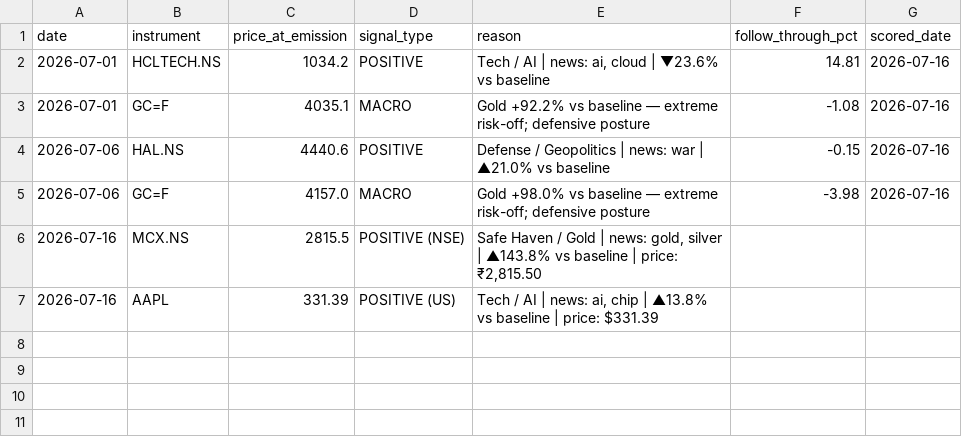
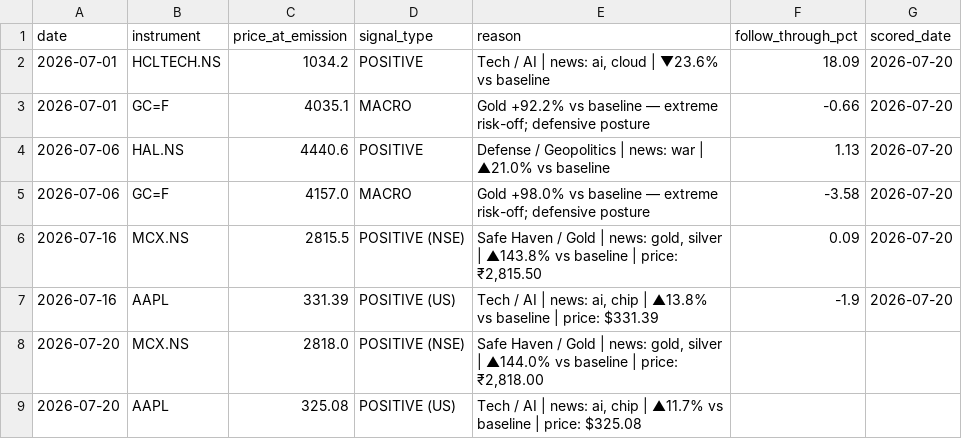
Before and after one commit to suryaprabhakaran/vest-routines, a CSV file: output/signal_log.csv, drawn as a sheet.

```diff
--- a/output/signal_log.csv
+++ b/output/signal_log.csv
@@ -1,7 +1,9 @@
 date,instrument,price_at_emission,signal_type,reason,follow_through_pct,scored_date
-2026-07-01,HCLTECH.NS,1034.2,POSITIVE,"Tech / AI | news: ai, cloud | ▼23.6% vs baseline",14.81,2026-07-16
-2026-07-01,GC=F,4035.1,MACRO,Gold +92.2% vs baseline — extreme risk-off; defensive posture,-1.08,2026-07-16
-2026-07-06,HAL.NS,4440.6,POSITIVE,Defense / Geopolitics | news: war | ▲21.0% vs baseline,-0.15,2026-07-16
-2026-07-06,GC=F,4157.0,MACRO,Gold +98.0% vs baseline — extreme risk-off; defensive posture,-3.98,2026-07-16
-2026-07-16,MCX.NS,2815.5,POSITIVE (NSE),"Safe Haven / Gold | news: gold, silver | ▲143.8% vs baseline | price: ₹2,815.50",,
-2026-07-16,AAPL,331.39,POSITIVE (US),"Tech / AI | news: ai, chip | ▲13.8% vs baseline | price: $331.39",,
+2026-07-01,HCLTECH.NS,1034.2,POSITIVE,"Tech / AI | news: ai, cloud | ▼23.6% vs baseline",18.09,2026-07-20
+2026-07-01,GC=F,4035.1,MACRO,Gold +92.2% vs baseline — extreme risk-off; defensive posture,-0.66,2026-07-20
+2026-07-06,HAL.NS,4440.6,POSITIVE,Defense / Geopolitics | news: war | ▲21.0% vs baseline,1.13,2026-07-20
+2026-07-06,GC=F,4157.0,MACRO,Gold +98.0% vs baseline — extreme risk-off; defensive posture,-3.58,2026-07-20
+2026-07-16,MCX.NS,2815.5,POSITIVE (NSE),"Safe Haven / Gold | news: gold, silver | ▲143.8% vs baseline | price: ₹2,815.50",0.09,2026-07-20
+2026-07-16,AAPL,331.39,POSITIVE (US),"Tech / AI | news: ai, chip | ▲13.8% vs baseline | price: $331.39",-1.9,2026-07-20
+2026-07-20,MCX.NS,2818.0,POSITIVE (NSE),"Safe Haven / Gold | news: gold, silver | ▲144.0% vs baseline | price: ₹2,818.00",,
+2026-07-20,AAPL,325.08,POSITIVE (US),"Tech / AI | news: ai, chip | ▲11.7% vs baseline | price: $325.08",,
```
Also changed, not shown: 2 other files.
